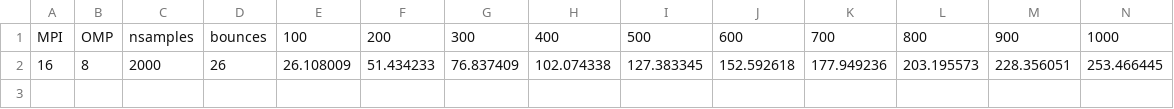
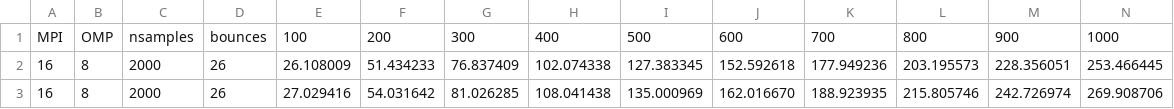
Before and after one commit to Langhold/Projet-Path-Tracing-M1CHPS, a CSV file: cluster_measures/convergence/huge/measures/bdpt.csv, drawn as a sheet; only a part is shown; rows hold the shown columns only; the diff names each change by its address in the sheet, - before the commit and + after, or states it on an @@ line.

```diff
--- a/cluster_measures/convergence/huge/measures/bdpt.csv
+++ b/cluster_measures/convergence/huge/measures/bdpt.csv
+row 3: 16 | 8 | 2000 | 26 | 27.029416 | 54.031642 | 81.026285 | 108.041438 | 135.000969 | 162.016670 | 188.923935 | 215.805746 | 242.726974 | 269.908706
```
Also changed, not shown: cluster_measures/convergence/big/measures/bdpt.csv, cluster_measures/convergence/big/measures/bdpt_no_rr.csv, 40 other files.
